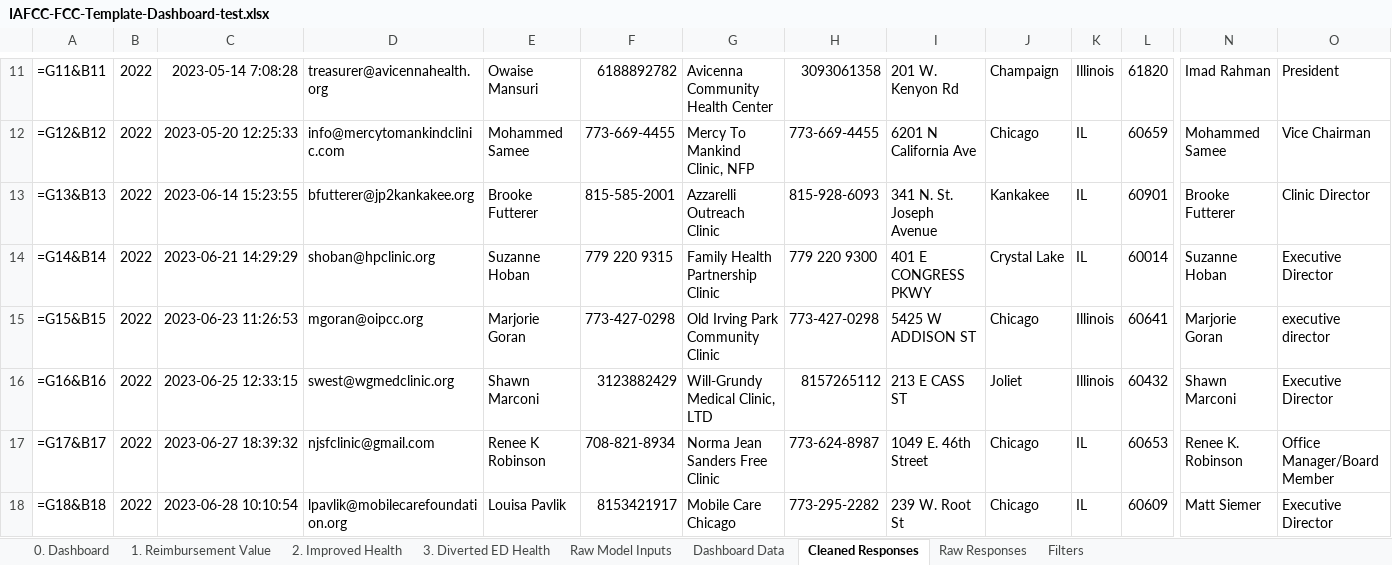
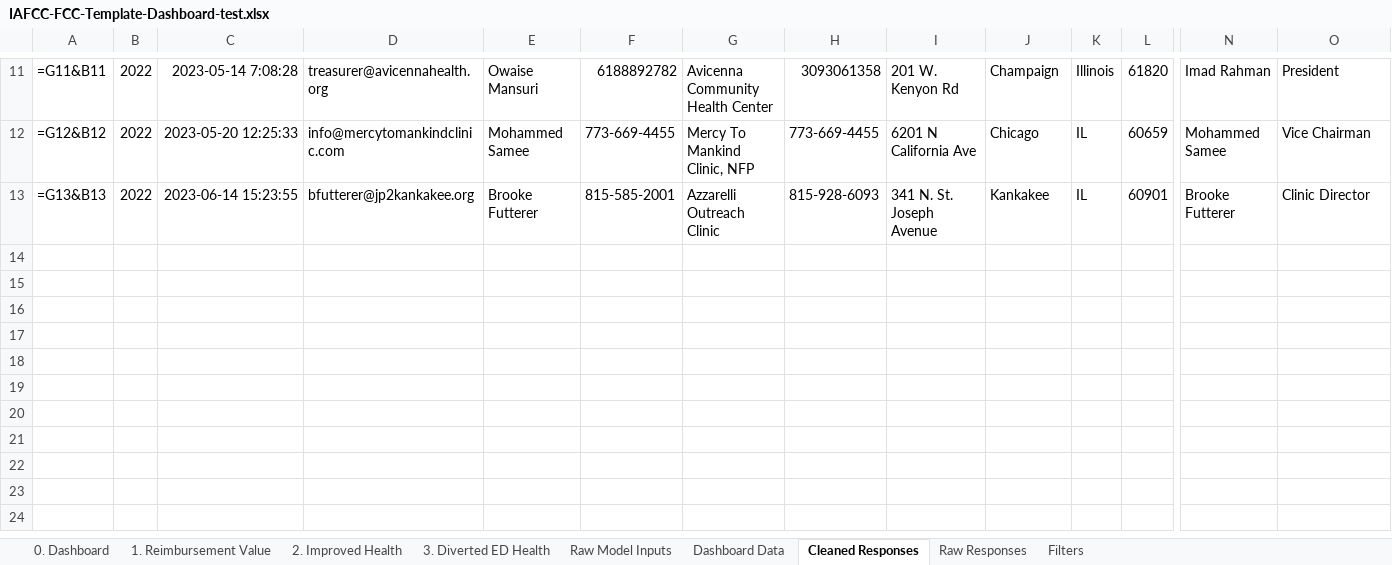
Before and after one commit to alansoetikno/fcc-dashbaord, an Excel workbook: static/IAFCC-FCC-Template-Dashboard-test.xlsx, sheet Cleaned Responses, drawn as a sheet; only a part is shown, gaps mark what is left out; values as stored, in another font and other column widths than the file's, no borders; formulas without a stored value are shown as written; rows hold the shown columns only; the diff names each change by its address in the sheet, - before the commit and + after, or states it on an @@ line.

Commit message:
Fixed key bug
Updated dashboard.py
- there was key issue with the way raw-model inputs tab was taking data from the cleaned responses tab.
- note max upload is at 1000 rows

```diff
--- a/static/IAFCC-FCC-Template-Dashboard-test.xlsx (sheet Cleaned Responses)
+++ b/static/IAFCC-FCC-Template-Dashboard-test.xlsx (sheet Cleaned Responses)
-row 14: =G14&B14 | 2022 | 2023-06-21 14:29:29 | shoban@hpclinic.org | Suzanne Hoban | 779 220 9315 | Family Health Partnership Clinic | 779 220 9300 | 401 E CONGRESS PKWY | Crystal Lake | IL | 60014 | Suzanne Hoban | Executive Director
-row 15: =G15&B15 | 2022 | 2023-06-23 11:26:53 | mgoran@oipcc.org | Marjorie Goran | 773-427-0298 | Old Irving Park Community Clinic | 773-427-0298 | 5425 W ADDISON ST | Chicago | Illinois | 60641 | Marjorie Goran | executive director
-row 16: =G16&B16 | 2022 | 2023-06-25 12:33:15 | swest@wgmedclinic.org | Shawn Marconi | 3123882429 | Will-Grundy Medical Clinic, LTD | 8157265112 | 213 E CASS ST | Joliet | Illinois | 60432 | Shawn Marconi | Executive Director
-row 17: =G17&B17 | 2022 | 2023-06-27 18:39:32 | njsfclinic@gmail.com | Renee K Robinson | 708-821-8934 | Norma Jean Sanders Free Clinic | 773-624-8987 | 1049 E. 46th Street | Chicago | IL | 60653 | Renee K. Robinson | Office Manager/Board Member
-row 18: =G18&B18 | 2022 | 2023-06-28 10:10:54 | lpavlik@mobilecarefoundation.org | Louisa Pavlik | 8153421917 | Mobile Care Chicago | 773-295-2282 | 239 W. Root St | Chicago | IL | 60609 | Matt Siemer | Executive Director
```
Also changed, not shown: sheet Raw Model Inputs, sheet Filters, sheet 0. Dashboard, hidden cells, charts or pictures, 20 other files.
